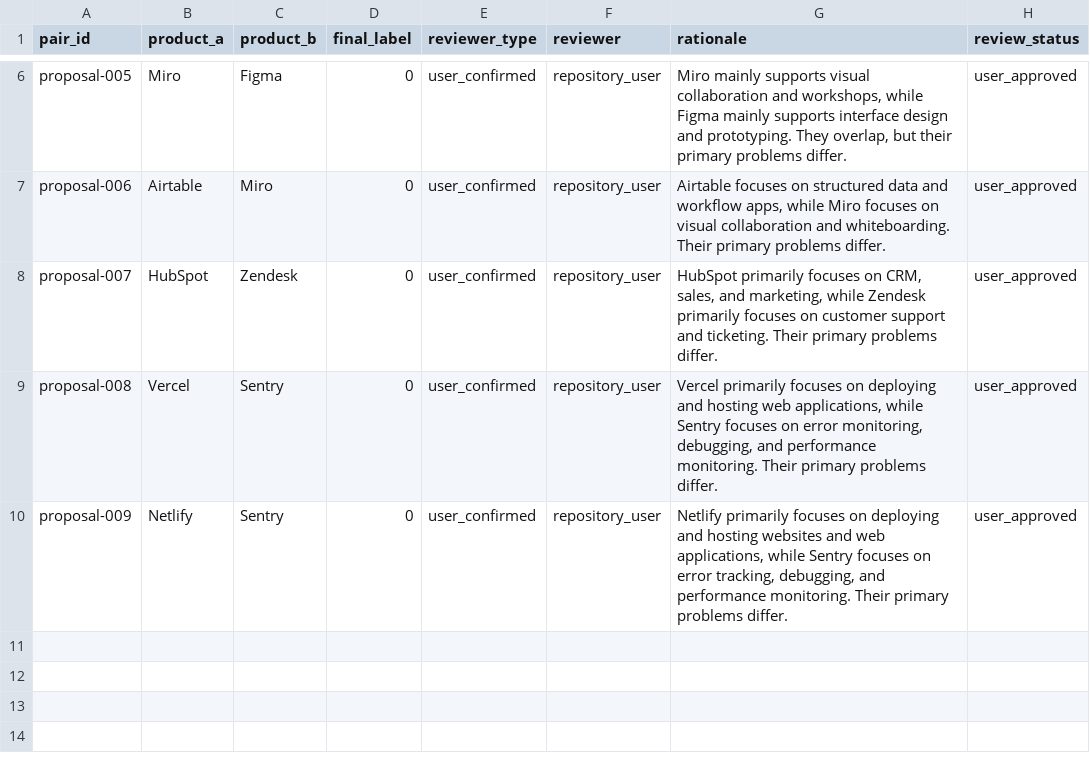
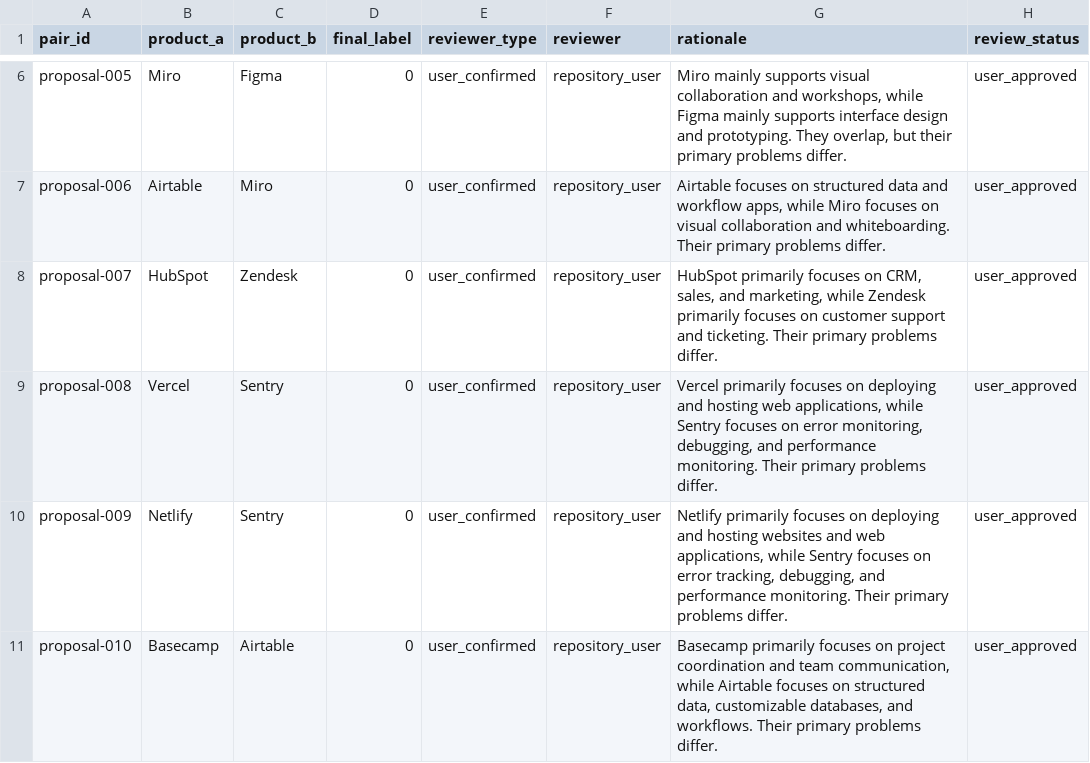
Before and after one commit to jaishankarcr09-sys/WebForge, a CSV file: backend/data/saas_similarity_pilot_v4_user_review_decisions.csv, drawn as a sheet; only a part is shown, gaps mark what is left out; the diff names each change by its address in the sheet, - before the commit and + after, or states it on an @@ line.

Commit message:
Record explicit user review decision for Basecamp and Airtable

```diff
--- a/backend/data/saas_similarity_pilot_v4_user_review_decisions.csv
+++ b/backend/data/saas_similarity_pilot_v4_user_review_decisions.csv
+row 11: proposal-010 | Basecamp | Airtable | 0 | user_confirmed | repository_user | Basecamp primarily focuses on project coordination and team communication, while Airtable focuses on structured data, customizable databases, and workflows. Their primary problems differ. | user_approved
```
